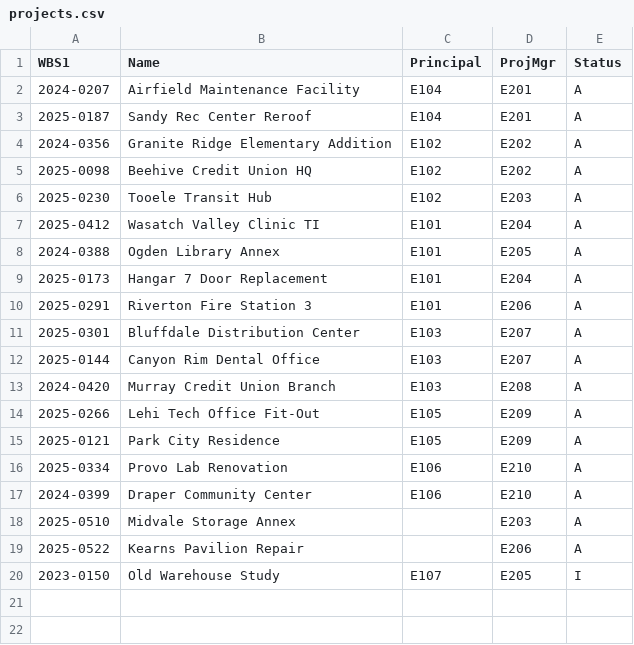
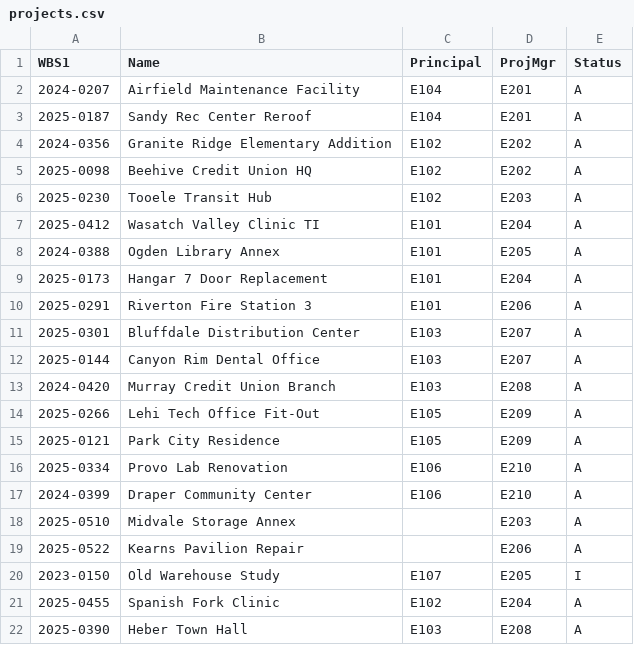
Before and after one commit to jworkmanarchnexus/Compass, a CSV file: server/db/seed/projects.csv, drawn as a sheet; the diff names each change by its address in the sheet, - before the commit and + after, or states it on an @@ line.

```diff
--- a/server/db/seed/projects.csv
+++ b/server/db/seed/projects.csv
+row 21: 2025-0455 | Spanish Fork Clinic | E102 | E204 | A
+row 22: 2025-0390 | Heber Town Hall | E103 | E208 | A
```
Also changed, not shown: 29 other files.
